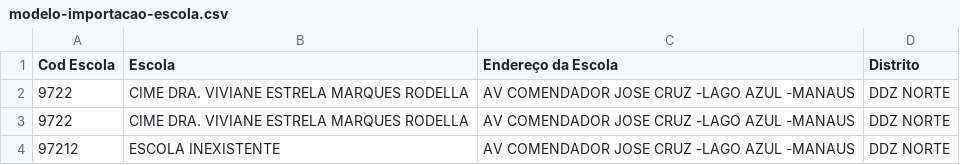
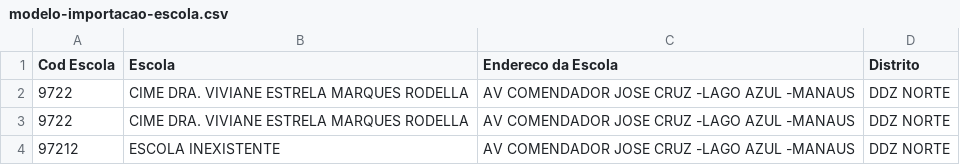
Before and after one commit to QuantumTechBr/AlfaFront, a CSV file: public/modelos-de-importacao/modelo-importacao-escola.csv, drawn as a sheet.

```diff
--- a/public/modelos-de-importacao/modelo-importacao-escola.csv
+++ b/public/modelos-de-importacao/modelo-importacao-escola.csv
@@ -1,2 +1,2 @@
-Cod Escola,Escola,Endereço da Escola,Distrito
+Cod Escola,Escola,Endereco da Escola,Distrito
 9722,CIME DRA. VIVIANE ESTRELA MARQUES RODELLA,AV COMENDADOR JOSE CRUZ -LAGO AZUL -MANAUS,DDZ NORTE
```
Also changed, not shown: public/modelos-de-importacao/modelo-importacao-aluno.csv, public/modelos-de-importacao/modelo-importacao-turma.csv, 8 other files.
